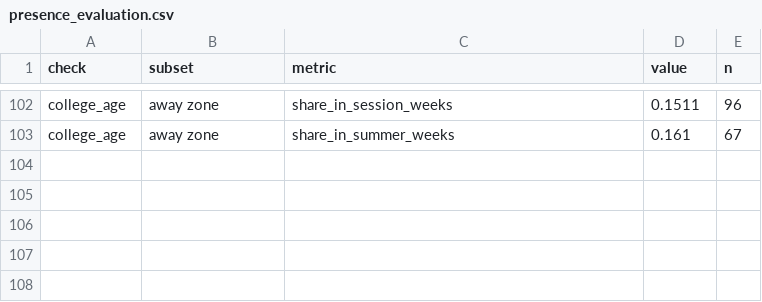
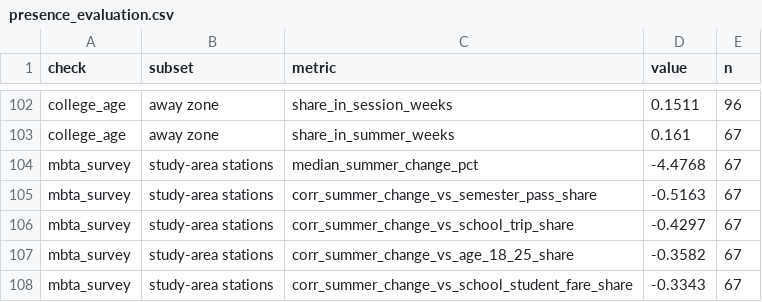
Before and after one commit to AS-XS/Boston-breathes, a CSV file: data/processed/presence_evaluation.csv, drawn as a sheet; only a part is shown, gaps mark what is left out.

Commit message:
Add the MBTA passenger survey: student riders by station
- New step (make mbta-survey): the MBTA 2025 System-Wide Passenger Survey
  (2022-2025 responses), keeping semester-pass, school-fare, home-to-school
  trip and age 18-25 shares for each rapid-transit reporting group, and
  matching them to 69 of the 72 gated stations.
- New evaluation check: across 67 study-area stations, entries fall more
  from in-session to summer weeks where more riders are students
  (correlation -0.52 with the semester-pass share).

```diff
--- a/data/processed/presence_evaluation.csv
+++ b/data/processed/presence_evaluation.csv
@@ -103 +103,6 @@ college_age,away zone,share_in_session_weeks,0.1511,96
 college_age,away zone,share_in_summer_weeks,0.161,67
+mbta_survey,study-area stations,median_summer_change_pct,-4.4768,67
+mbta_survey,study-area stations,corr_summer_change_vs_semester_pass_share,-0.5163,67
+mbta_survey,study-area stations,corr_summer_change_vs_school_trip_share,-0.4297,67
+mbta_survey,study-area stations,corr_summer_change_vs_age_18_25_share,-0.3582,67
+mbta_survey,study-area stations,corr_summer_change_vs_school_student_fare_share,-0.3343,67
```
Also changed, not shown: 8 other files.
